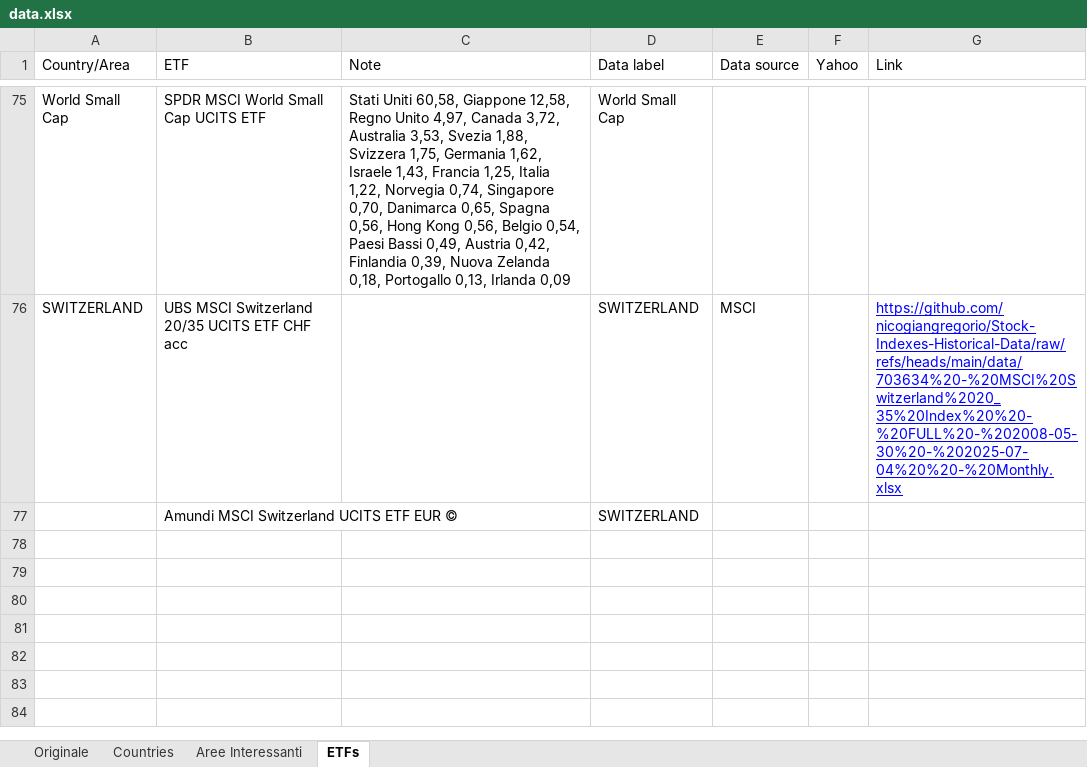
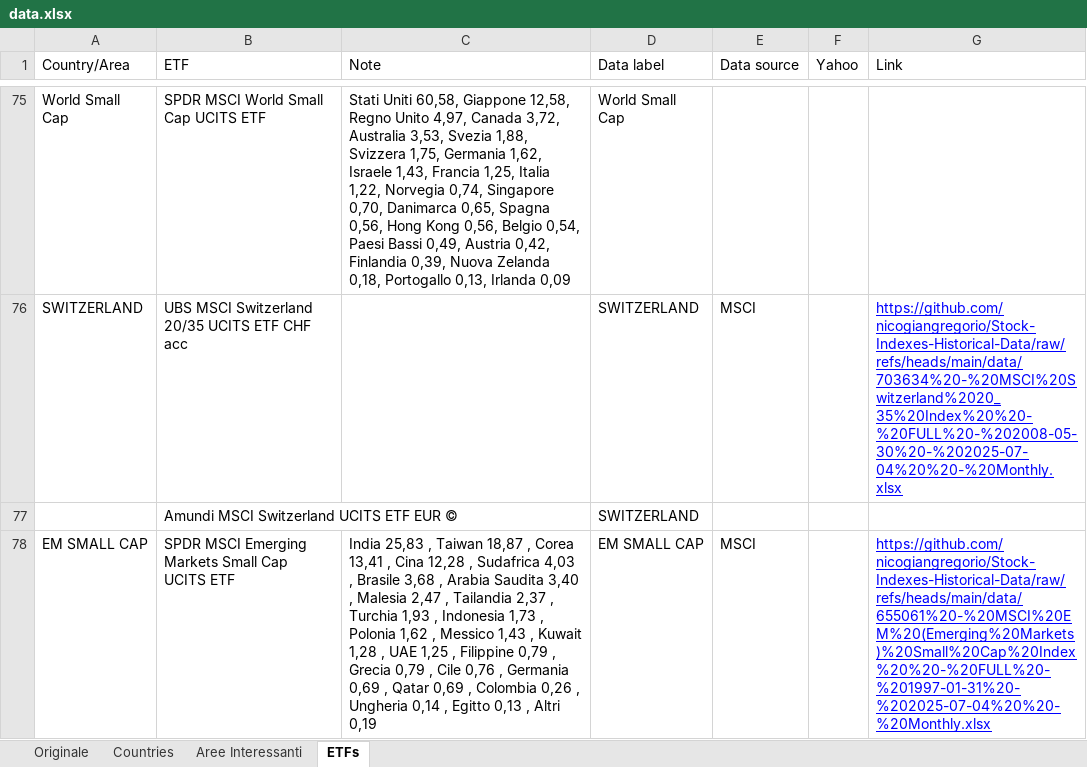
Before and after one commit to nicogiangregorio/Stock-Indexes-Historical-Data, an Excel workbook: data.xlsx, sheet ETFs, drawn as a sheet; only a part is shown, gaps mark what is left out; values as stored, in another font and other column widths than the file's, no borders; table styles not drawn; the diff names each change by its address in the sheet, - before the commit and + after, or states it on an @@ line.

Commit message:
Add files via upload

```diff
--- a/data.xlsx (sheet ETFs)
+++ b/data.xlsx (sheet ETFs)
+row 78: EM SMALL CAP | SPDR MSCI Emerging Markets Small Cap UCITS ETF | India 25,83 , Taiwan 18,87 , Corea 13,41 , Cina 12,28 , Sudafrica 4,03 , Brasile 3,68 , Arabia Saudita 3,40 , Malesia 2,47 , Tailandia 2,37 , Turchia 1,93 , Indonesia 1,73 , Polonia 1,62 , Messico 1,43 , Kuwait 1,28 , UAE 1,25 , Filippine 0,79 , Grecia 0,79 , Cile 0,76 , Germania 0,69 , Qatar 0,69 , Colombia 0,26 , Ungheria 0,14 , Egitto 0,13 , Altri 0,19 | EM SMALL CAP | MSCI |  | https://github.com/nicogiangregorio/Stock-Indexes-Historical-Data/raw/refs/heads/main/data/655061%20-%20MSCI%20EM%20(Emerging%20Markets)%20Small%20Cap%20Index%20%20-%20FULL%20-%201997-01-31%20-%202025-07-04%20%20-%20Monthly.xlsx
```
